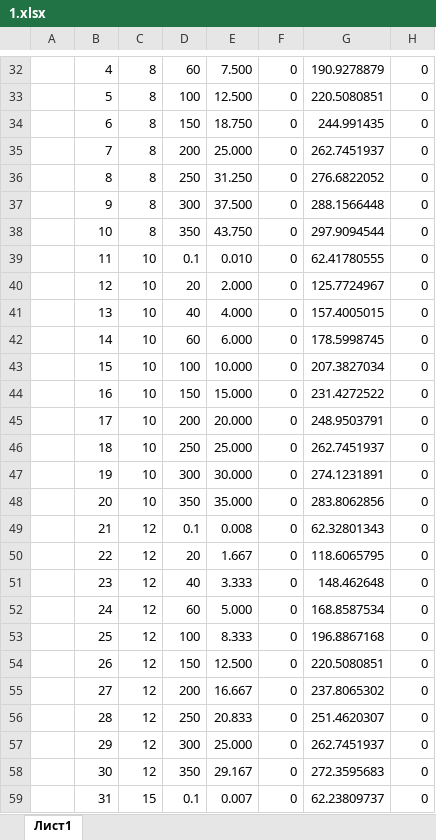
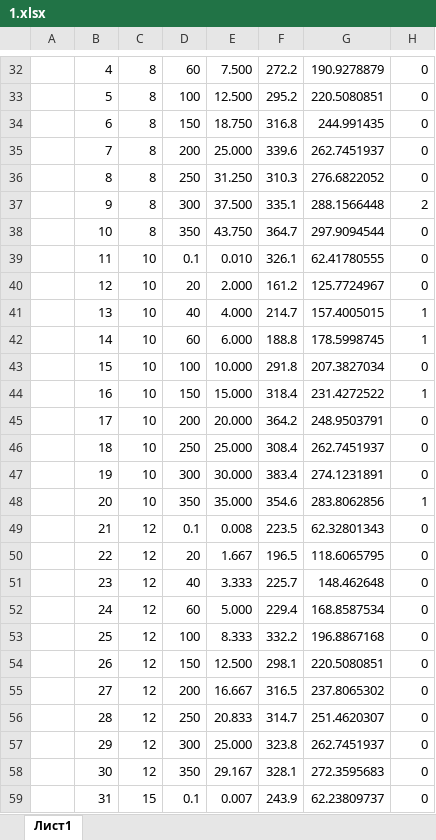
Before and after one commit to Yekteniya2202/InterfaceDesign, an Excel workbook: Lab 1/1.xlsx, sheet Лист1, drawn as a sheet; only a part is shown, gaps mark what is left out; values as stored, in another font and other column widths than the file's, no borders; charts and pictures not drawn; the diff covers the shown part only; the diff names each change by its address in the sheet, - before the commit and + after, or states it on an @@ line.

```diff
--- a/Lab 1/1.xlsx (sheet Лист1)
+++ b/Lab 1/1.xlsx (sheet Лист1)
-F32: 0
+F32: 272.2
-F33: 0
+F33: 295.2
-F34: 0
+F34: 316.8
-F35: 0
+F35: 339.6
-F36: 0
+F36: 310.3
-F37: 0
+F37: 335.1
-H37: 0
+H37: 2
-F38: 0
+F38: 364.7
-F39: 0
+F39: 326.1
-F40: 0
+F40: 161.2
-F41: 0
+F41: 214.7
-H41:H42: 0
+H41:H42: 1
-F42: 0
+F42: 188.8
-F43: 0
+F43: 291.8
-F44: 0
+F44: 318.4
-H44: 0
+H44: 1
-F45: 0
+F45: 364.2
-F46: 0
+F46: 308.4
-F47: 0
+F47: 383.4
-F48: 0
+F48: 354.6
-H48: 0
+H48: 1
-F49: 0
+F49: 223.5
-F50: 0
+F50: 196.5
-F51: 0
+F51: 225.7
-F52: 0
+F52: 229.4
-F53: 0
+F53: 332.2
-F54: 0
+F54: 298.1
-F55: 0
+F55: 316.5
-F56: 0
+F56: 314.7
-F57: 0
+F57: 323.8
-F58: 0
+F58: 328.1
-F59: 0
+F59: 243.9
```
Also changed, not shown: 84 edited cells elsewhere in this sheet, charts or pictures, 25 other files.
